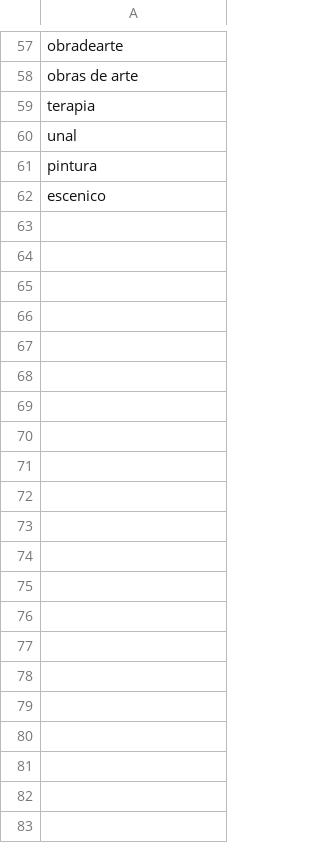
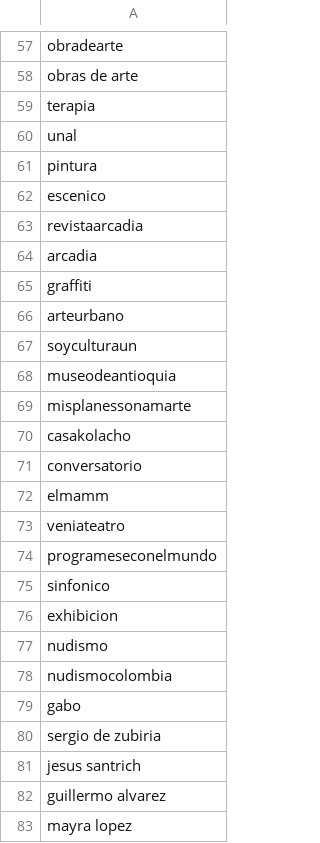
Before and after one commit to nanaperez/Proyecto3, a CSV file: arte.csv, drawn as a sheet; only a part is shown, gaps mark what is left out; the diff names each change by its address in the sheet, - before the commit and + after, or states it on an @@ line.

```diff
--- a/arte.csv
+++ b/arte.csv
+row 63: revistaarcadia
+row 64: arcadia
+row 65: graffiti
+row 66: arteurbano
+row 67: soyculturaun
+row 68: museodeantioquia
+row 69: misplanessonamarte
+row 70: casakolacho
+row 71: conversatorio
+row 72: elmamm
+row 73: veniateatro
+row 74: programeseconelmundo
+row 75: sinfonico
+row 76: exhibicion
+row 77: nudismo
+row 78: nudismocolombia
+row 79: gabo
+row 80: sergio de zubiria
+row 81: jesus santrich
+row 82: guillermo alvarez
+row 83: mayra lopez
```
Also changed, not shown: arquitectura.csv, ciudades.csv, 4 other files.
